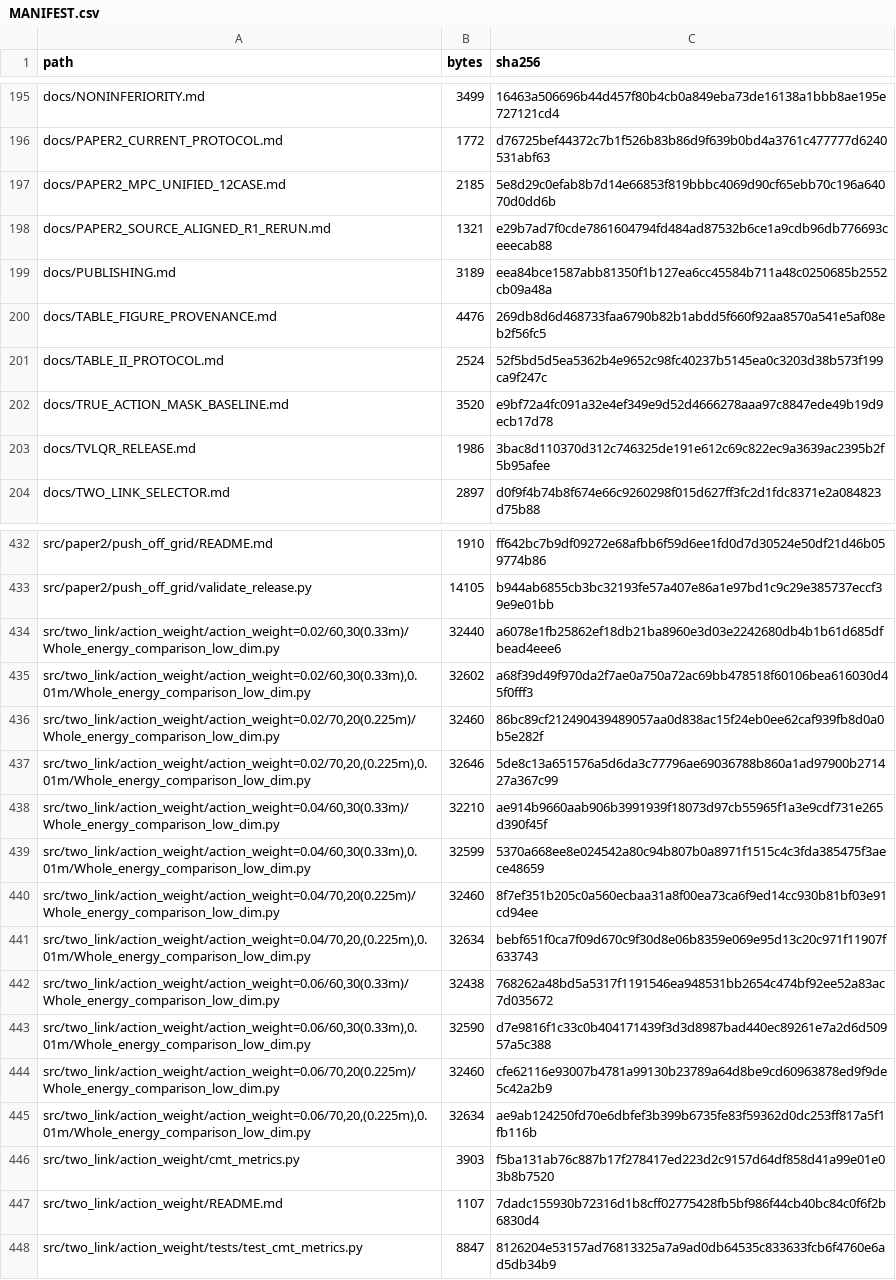
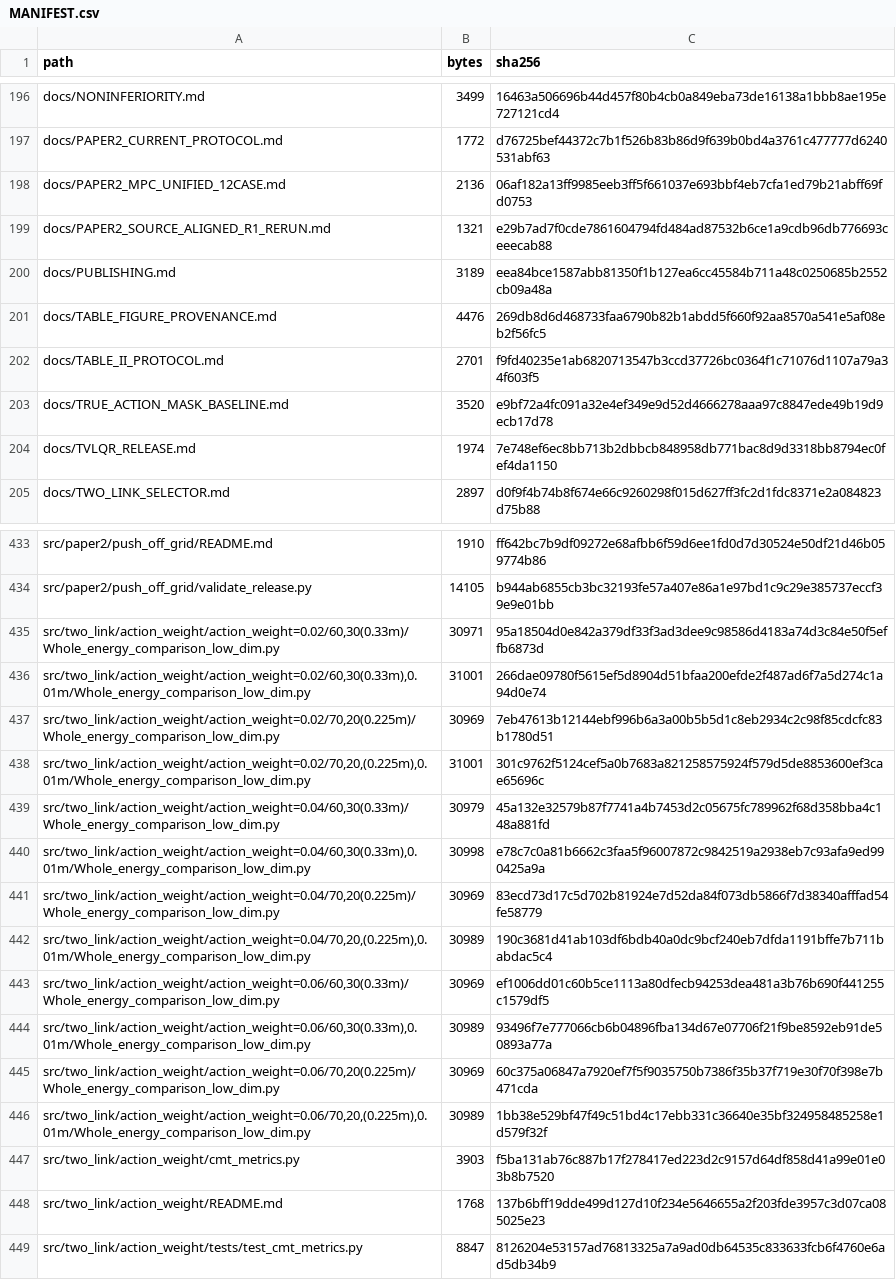
Before and after one commit to QTQT233/Sign-Constrained-Reinforcement-Learning-for-Energy-Efficient-Bipedal-Foot-Placement, a CSV file: MANIFEST.csv, drawn as a sheet; only a part is shown, gaps mark what is left out; addresses are those after the commit; the diff covers the shown part only; the diff names each change by its address in the sheet, - before the commit and + after, or states it on an @@ line.

Commit message:
Make Table II evaluators portable and source-bound

```diff
--- a/MANIFEST.csv
+++ b/MANIFEST.csv
-B198 (bytes): 2185
+B198 (bytes): 2136
-C198 (sha256): 5e8d29c0efab8b7d14e66853f819bbbc4069d90cf65ebb70c196a64070d0dd6b
+C198 (sha256): 06af182a13ff9985eeb3ff5f661037e693bbf4eb7cfa1ed79b21abff69fd0753
-B202 (bytes): 2524
+B202 (bytes): 2701
-C202 (sha256): 52f5bd5d5ea5362b4e9652c98fc40237b5145ea0c3203d38b573f199ca9f247c
+C202 (sha256): f9fd40235e1ab6820713547b3ccd37726bc0364f1c71076d1107a79a34f603f5
-B204 (bytes): 1986
+B204 (bytes): 1974
-C204 (sha256): 3bac8d110370d312c746325de191e612c69c822ec9a3639ac2395b2f5b95afee
+C204 (sha256): 7e748ef6ec8bb713b2dbbcb848958db771bac8d9d3318bb8794ec0fef4da1150
-B435 (bytes): 32440
+B435 (bytes): 30971
-C435 (sha256): a6078e1fb25862ef18db21ba8960e3d03e2242680db4b1b61d685dfbead4eee6
+C435 (sha256): 95a18504d0e842a379df33f3ad3dee9c98586d4183a74d3c84e50f5effb6873d
-B436 (bytes): 32602
+B436 (bytes): 31001
-C436 (sha256): a68f39d49f970da2f7ae0a750a72ac69bb478518f60106bea616030d45f0fff3
+C436 (sha256): 266dae09780f5615ef5d8904d51bfaa200efde2f487ad6f7a5d274c1a94d0e74
-B437 (bytes): 32460
+B437 (bytes): 30969
-C437 (sha256): 86bc89cf212490439489057aa0d838ac15f24eb0ee62caf939fb8d0a0b5e282f
+C437 (sha256): 7eb47613b12144ebf996b6a3a00b5b5d1c8eb2934c2c98f85cdcfc83b1780d51
-B438 (bytes): 32646
+B438 (bytes): 31001
-C438 (sha256): 5de8c13a651576a5d6da3c77796ae69036788b860a1ad97900b271427a367c99
+C438 (sha256): 301c9762f5124cef5a0b7683a821258575924f579d5de8853600ef3cae65696c
-B439 (bytes): 32210
+B439 (bytes): 30979
-C439 (sha256): ae914b9660aab906b3991939f18073d97cb55965f1a3e9cdf731e265d390f45f
+C439 (sha256): 45a132e32579b87f7741a4b7453d2c05675fc789962f68d358bba4c148a881fd
-B440 (bytes): 32599
+B440 (bytes): 30998
-C440 (sha256): 5370a668ee8e024542a80c94b807b0a8971f1515c4c3fda385475f3aece48659
+C440 (sha256): e78c7c0a81b6662c3faa5f96007872c9842519a2938eb7c93afa9ed990425a9a
-B441 (bytes): 32460
+B441 (bytes): 30969
-C441 (sha256): 8f7ef351b205c0a560ecbaa31a8f00ea73ca6f9ed14cc930b81bf03e91cd94ee
+C441 (sha256): 83ecd73d17c5d702b81924e7d52da84f073db5866f7d38340afffad54fe58779
-B442 (bytes): 32634
+B442 (bytes): 30989
-C442 (sha256): bebf651f0ca7f09d670c9f30d8e06b8359e069e95d13c20c971f11907f633743
+C442 (sha256): 190c3681d41ab103df6bdb40a0dc9bcf240eb7dfda1191bffe7b711babdac5c4
-B443 (bytes): 32438
+B443 (bytes): 30969
-C443 (sha256): 768262a48bd5a5317f1191546ea948531bb2654c474bf92ee52a83ac7d035672
+C443 (sha256): ef1006dd01c60b5ce1113a80dfecb94253dea481a3b76b690f441255c1579df5
-B444 (bytes): 32590
+B444 (bytes): 30989
-C444 (sha256): d7e9816f1c33c0b404171439f3d3d8987bad440ec89261e7a2d6d50957a5c388
+C444 (sha256): 93496f7e777066cb6b04896fba134d67e07706f21f9be8592eb91de50893a77a
-B445 (bytes): 32460
+B445 (bytes): 30969
-C445 (sha256): cfe62116e93007b4781a99130b23789a64d8be9cd60963878ed9f9de5c42a2b9
+C445 (sha256): 60c375a06847a7920ef7f5f9035750b7386f35b37f719e30f70f398e7b471cda
-B446 (bytes): 32634
+B446 (bytes): 30989
-C446 (sha256): ae9ab124250fd70e6dbfef3b399b6735fe83f59362d0dc253ff817a5f1fb116b
+C446 (sha256): 1bb38e529bf47f49c51bd4c17ebb331c36640e35bf324958485258e1d579f32f
-B448 (bytes): 1107
+B448 (bytes): 1768
-C448 (sha256): 7dadc155930b72316d1b8cff02775428fb5bf986f44cb40bc84c0f6f2b6830d4
+C448 (sha256): 137b6bff19dde499d127d10f234e5646655a2f203fde3957c3d07ca085025e23
```
Also changed, not shown: 1 added row and 7 edited cells elsewhere in this file, 22 other files.
